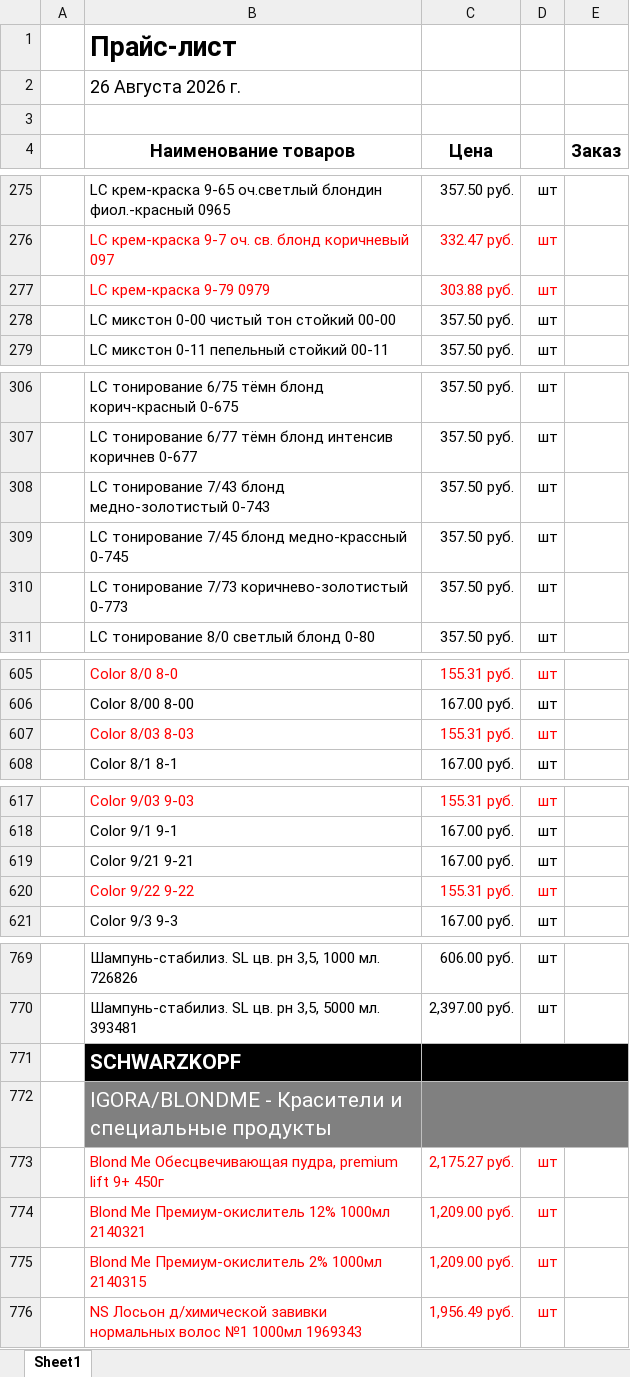
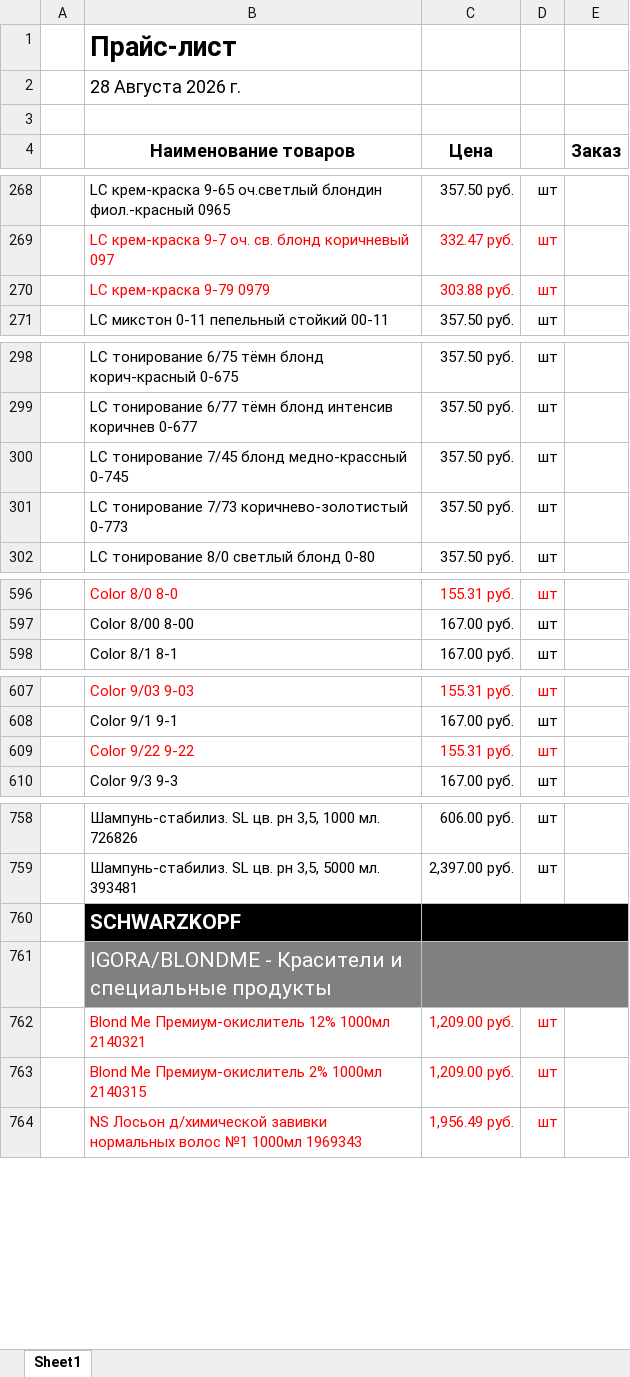
Before and after one commit to aiodoggmd/zilma-site, an Excel workbook: public/prices/price-current.xlsx, sheet Sheet1, drawn as a sheet; only a part is shown, gaps mark what is left out; values as stored, in another font and other column widths than the file's, no borders; removed rows and columns are numbered as before the commit, all else as after; the diff covers the shown part only; the diff names each change by its address in the sheet, - before the commit and + after, or states it on an @@ line.

```diff
--- a/public/prices/price-current.xlsx (sheet Sheet1)
+++ b/public/prices/price-current.xlsx (sheet Sheet1)
-B2 (Наименование товаров): 26 Августа 2026 г.
+B2 (Наименование товаров): 28 Августа 2026 г.
-row 278:  | LC микстон 0-00 чистый тон стойкий 00-00 | 357.50 руб. | шт
-row 308:  | LC тонирование 7/43 блонд медно-золотистый 0-743 | 357.50 руб. | шт
-row 607:  | Color 8/03 8-03 | 155.31 руб. | шт
-row 619:  | Color 9/21 9-21 | 167.00 руб. | шт
-row 773:  | Blond Me Обесцвечивающая пудра, premium lift 9+ 450г | 2,175.27 руб. | шт
```
Also changed, not shown: 1 added row, 22 removed rows and 6 edited cells elsewhere in this sheet, 4 other files.
